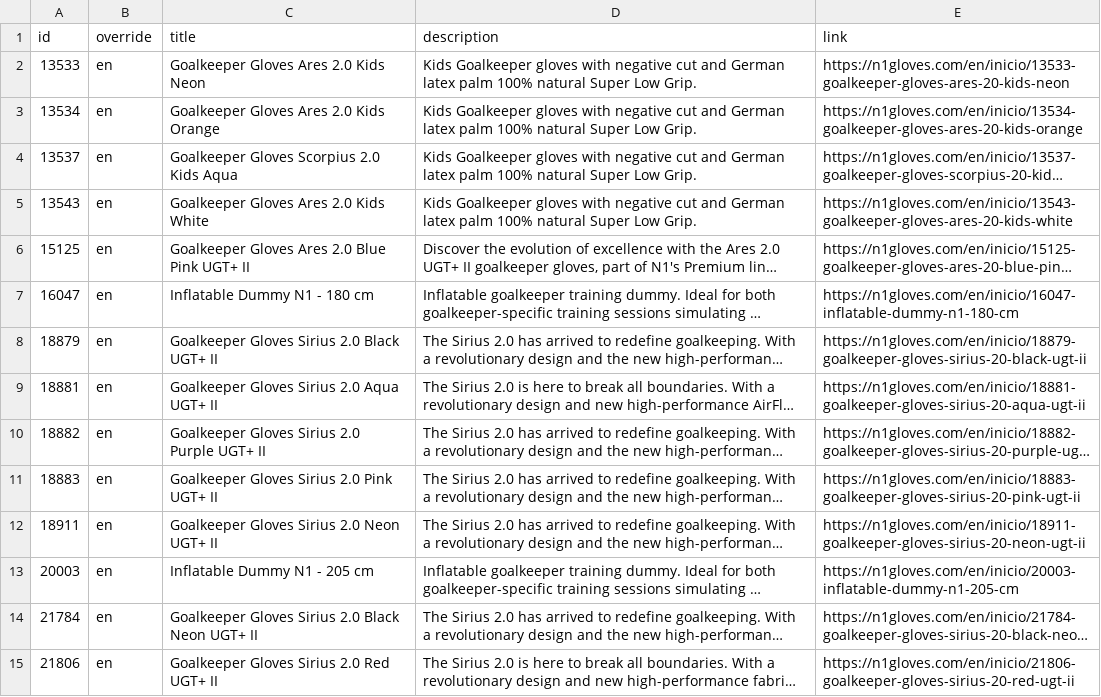
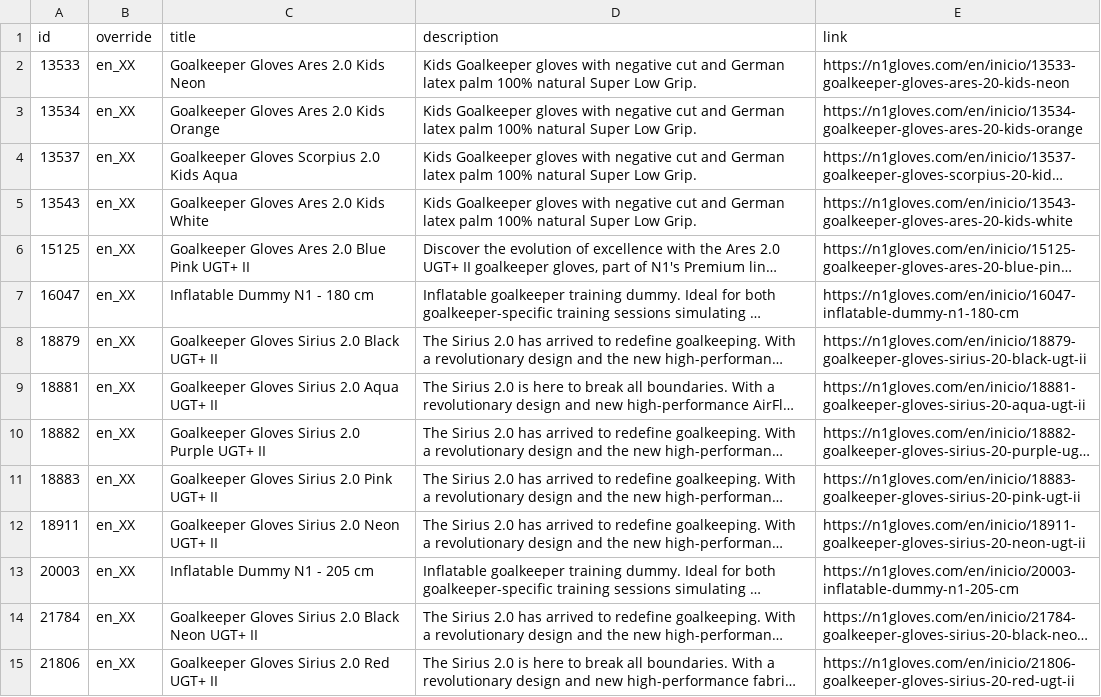
Before and after one commit to zeus-bethen1/n1-feeds, a CSV file: meta_lang_en.csv, drawn as a sheet; only a part is shown; long unchanged cells end in …; the diff covers the shown part only; the diff names each change by its address in the sheet, - before the commit and + after, or states it on an @@ line.

```diff
--- a/meta_lang_en.csv
+++ b/meta_lang_en.csv
-B2:B15 (override): en
+B2:B15 (override): en_XX
```
Also changed, not shown: 141 edited cells elsewhere in this file.
